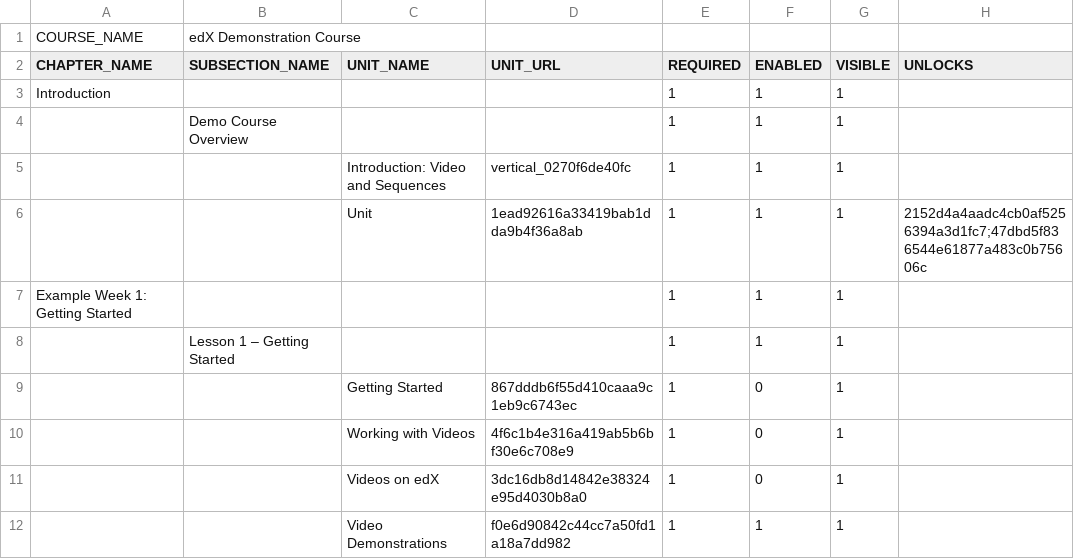
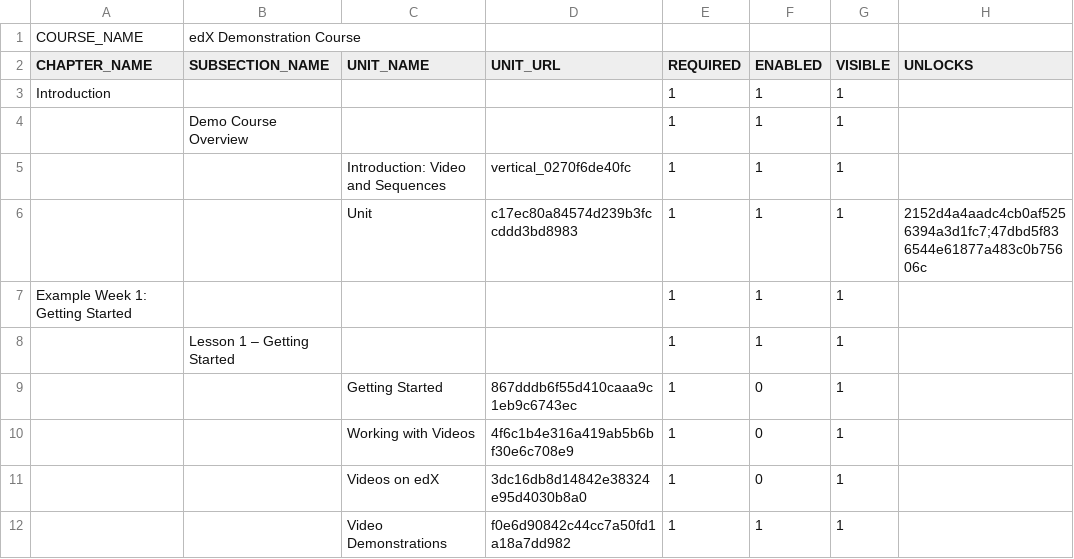
Before and after one commit to uncia-dev/LMSManipulator-XBlock, a CSV file: sample.csv, drawn as a sheet; only a part is shown.

Commit message:
Modified the way the course tree is handled. Units now properly change states.

```diff
--- a/sample.csv
+++ b/sample.csv
@@ -5,3 +5,3 @@ Introduction,,,,1,1,1,
 ,,Introduction: Video and Sequences,vertical_0270f6de40fc,1,1,1,
-,,Unit,1ead92616a33419bab1dda9b4f36a8ab,1,1,1,2152d4a4aadc4cb0af5256394a3d1fc7;47dbd5f836544e61877a483c0b75606c
+,,Unit,c17ec80a84574d239b3fccddd3bd8983,1,1,1,2152d4a4aadc4cb0af5256394a3d1fc7;47dbd5f836544e61877a483c0b75606c
 Example Week 1: Getting Started,,,,1,1,1,
```
Also changed, not shown: 7 other files.
